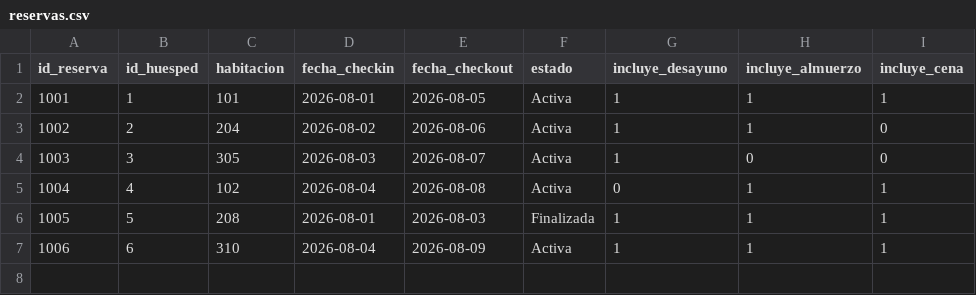
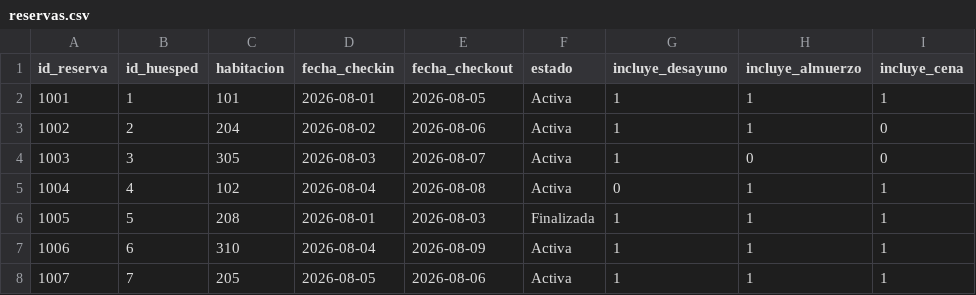
Before and after one commit to sayaxxx/hotelAndino, a CSV file: data/reservas.csv, drawn as a sheet.

Commit message:
📷 feat(reconocimiento-facial): implementar escaneo facial en reservas y kiosco de cafetería

```diff
--- a/data/reservas.csv
+++ b/data/reservas.csv
@@ -7 +7,2 @@ id_reserva,id_huesped,habitacion,fecha_checkin,fecha_checkout,estado,incluye_des
 1006,6,310,2026-08-04,2026-08-09,Activa,1,1,1
+1007,7,205,2026-08-05,2026-08-06,Activa,1,1,1
```
Also changed, not shown: data/consumos.csv, data/huespedes.csv, 15 other files.
